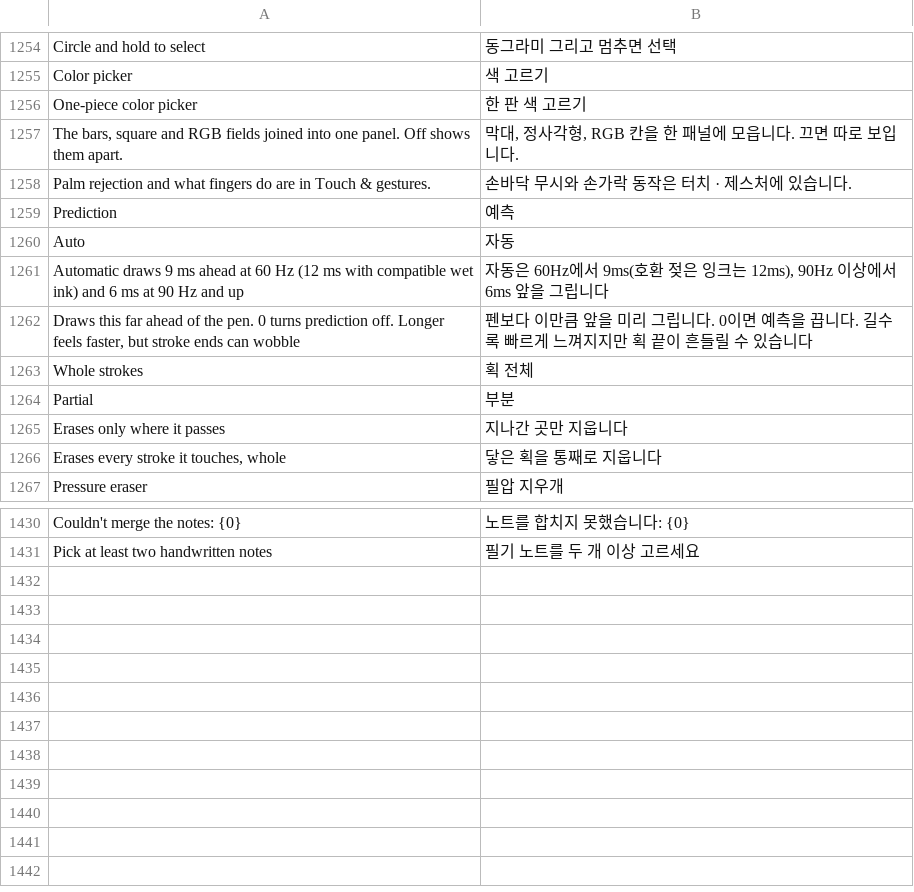
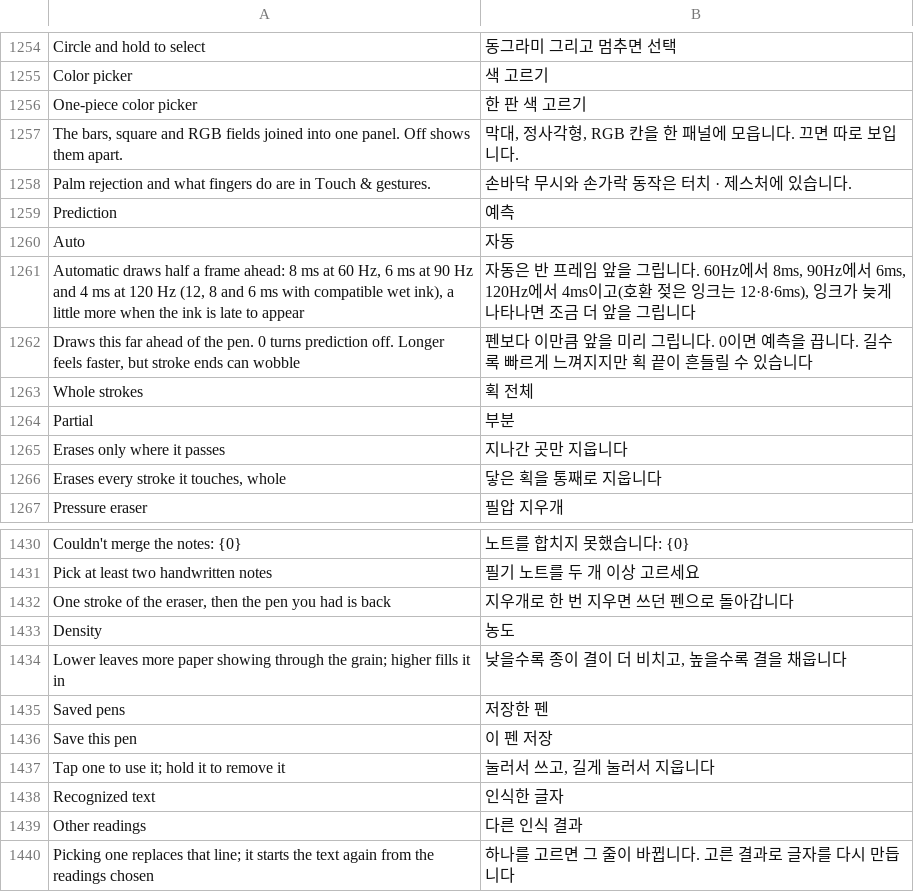
Before and after one commit to whyitworks0415/Notesis, a TSV file: app/src/main/assets/i18n/ko.tsv, drawn as a sheet; only a part is shown, gaps mark what is left out; removed rows and columns are numbered as before the commit, all else as after; the diff names each change by its address in the sheet, - before the commit and + after, or states it on an @@ line.

```diff
--- a/app/src/main/assets/i18n/ko.tsv
+++ b/app/src/main/assets/i18n/ko.tsv
-row 1261: Automatic draws 9 ms ahead at 60 Hz (12 ms with compatible wet ink) and 6 ms at 90 Hz and up | 자동은 60Hz에서 9ms(호환 젖은 잉크는 12ms), 90Hz 이상에서 6ms 앞을 그립니다
+row 1261: Automatic draws half a frame ahead: 8 ms at 60 Hz, 6 ms at 90 Hz and 4 ms at 120 Hz (12, 8 and 6 ms with compatible wet ink), a little more when the ink is late to appear | 자동은 반 프레임 앞을 그립니다. 60Hz에서 8ms, 90Hz에서 6ms, 120Hz에서 4ms이고(호환 젖은 잉크는 12·8·6ms), 잉크가 늦게 나타나면 조금 더 앞을 그립니다
+row 1432: One stroke of the eraser, then the pen you had is back | 지우개로 한 번 지우면 쓰던 펜으로 돌아갑니다
+row 1433: Density | 농도
+row 1434: Lower leaves more paper showing through the grain; higher fills it in | 낮을수록 종이 결이 더 비치고, 높을수록 결을 채웁니다
+row 1435: Saved pens | 저장한 펜
+row 1436: Save this pen | 이 펜 저장
+row 1437: Tap one to use it; hold it to remove it | 눌러서 쓰고, 길게 눌러서 지웁니다
+row 1438: Recognized text | 인식한 글자
+row 1439: Other readings | 다른 인식 결과
+row 1440: Picking one replaces that line; it starts the text again from the readings chosen | 하나를 고르면 그 줄이 바뀝니다. 고른 결과로 글자를 다시 만듭니다
```
Also changed, not shown: 22 other files.
